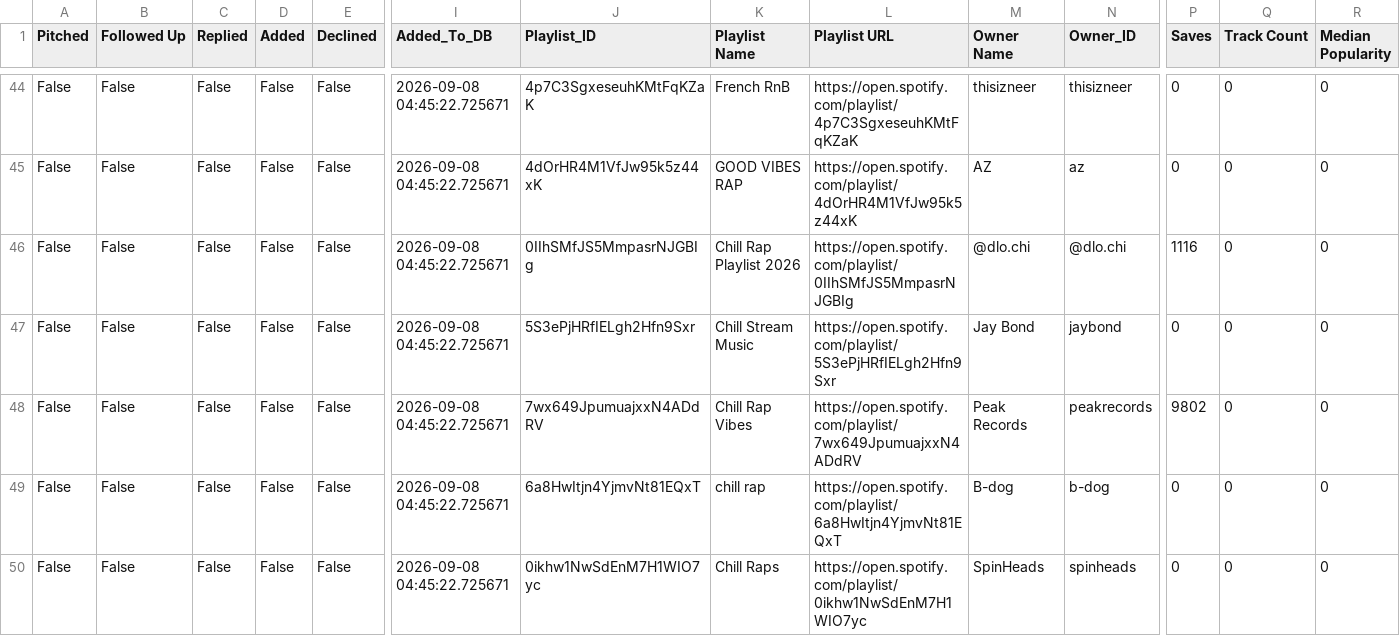
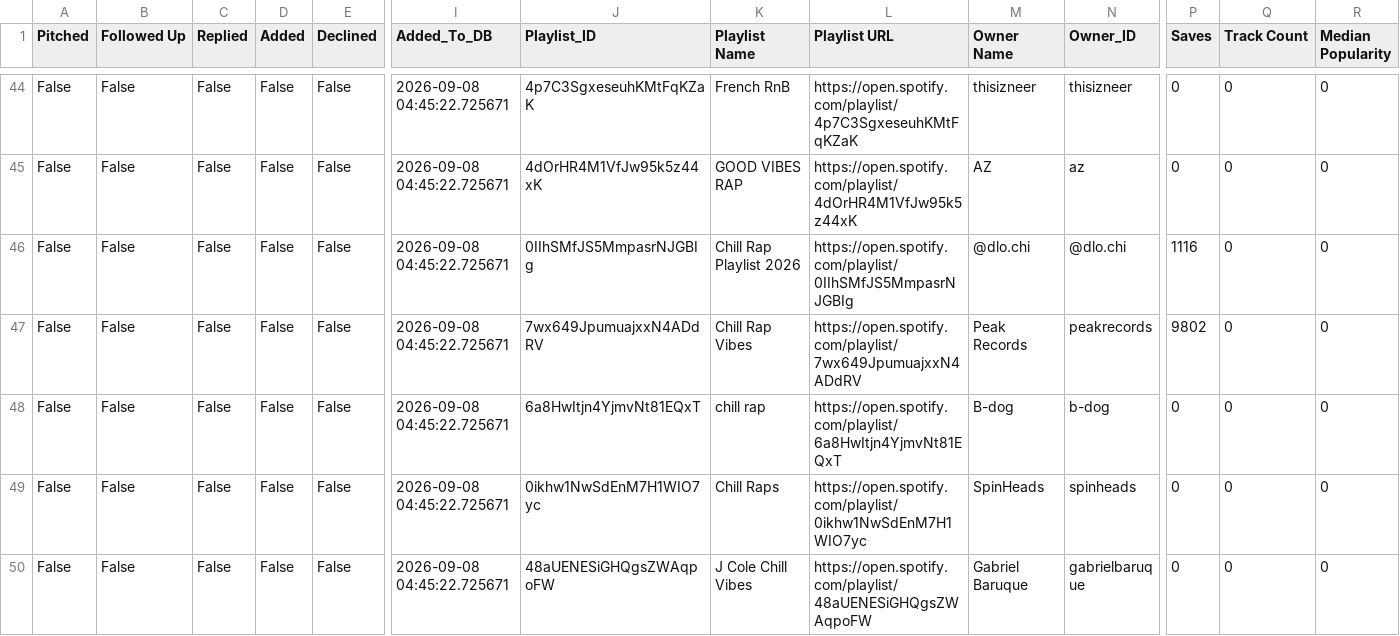
Before and after one commit to alexsamey95/wavypitch, a CSV file: wavy_pitch_db.csv, drawn as a sheet; only a part is shown, gaps mark what is left out; the shorter side is filled out with more unchanged rows; rows hold the shown columns only; the diff names each change by its address in the sheet, - before the commit and + after, or states it on an @@ line.

Commit message:
wavy pitch data: update wavy_pitch_db.csv

```diff
--- a/wavy_pitch_db.csv
+++ b/wavy_pitch_db.csv
-row 47: False | False | False | False | False | 2026-09-08 04:45:22.725671 | 5S3ePjHRfIELgh2Hfn9Sxr | Chill Stream Music | https://open.spotify.com/playlist/5S3ePjHRfIELgh2Hfn9Sxr | Jay Bond | jaybond | 0 | 0 | 0
```
